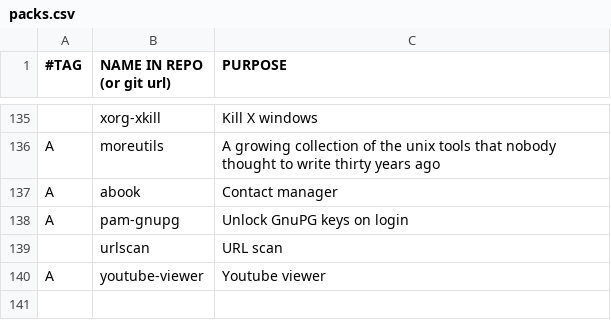
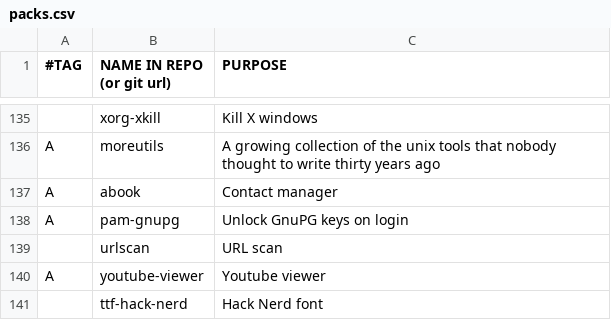
Before and after one commit to mrkatebzadeh/Siarch, a CSV file: packs.csv, drawn as a sheet; only a part is shown, gaps mark what is left out.

Commit message:
Use Hack Nerd font

```diff
--- a/packs.csv
+++ b/packs.csv
@@ -140 +140,2 @@ A,pam-gnupg, "Unlock GnuPG keys on login"
 A,youtube-viewer, "Youtube viewer"
+,ttf-hack-nerd, "Hack Nerd font"
```
Also changed, not shown: 4 other files.
